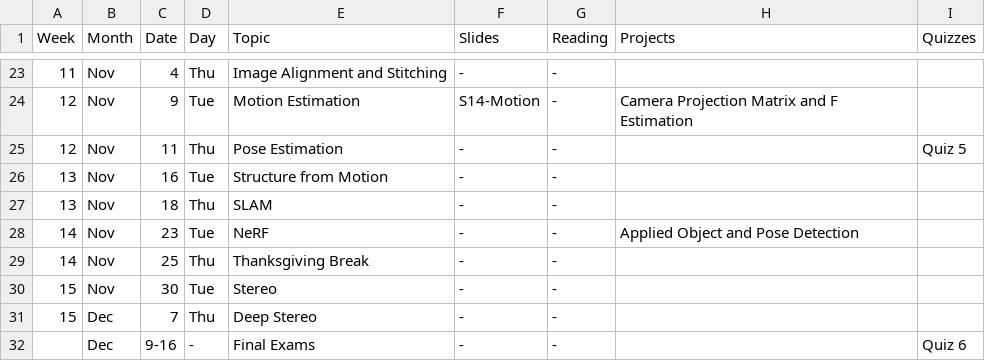
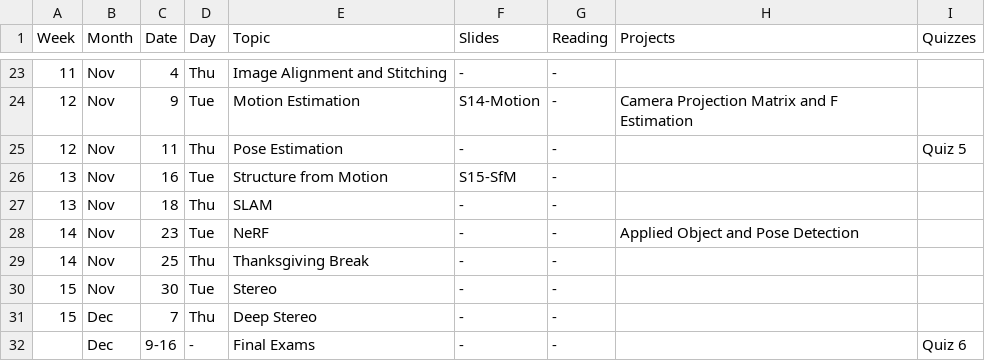
Before and after one commit to dellaert/21F-x476, a CSV file: _data/21F-x476-Schedule.csv, drawn as a sheet; only a part is shown, gaps mark what is left out.

Commit message:
SfM slides

```diff
--- a/_data/21F-x476-Schedule.csv
+++ b/_data/21F-x476-Schedule.csv
@@ -25,3 +25,3 @@
 12,Nov,11,Thu,Pose Estimation,-,-,,Quiz 5,,,,
-13,Nov,16,Tue,Structure from Motion,-,-,,,,,,
+13,Nov,16,Tue,Structure from Motion,S15-SfM,-,,,,,,
 13,Nov,18,Thu,SLAM,-,-,,,,,,
```
Also changed, not shown: 1 other file.
